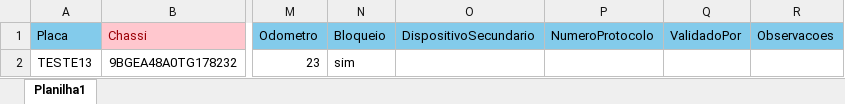
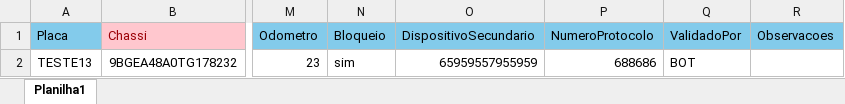
Before and after one commit to Gabriel-barbos/ScopeSystem, an Excel workbook: client/public/templates/servicos.xlsx, sheet Planilha1, drawn as a sheet; only a part is shown, gaps mark what is left out; values as stored, in another font and other column widths than the file's, no borders; conditional formats not drawn; the diff names each change by its address in the sheet, - before the commit and + after, or states it on an @@ line.

```diff
--- a/client/public/templates/servicos.xlsx (sheet Planilha1)
+++ b/client/public/templates/servicos.xlsx (sheet Planilha1)
-O2 (DispositivoSecundario): (empty)
+O2 (DispositivoSecundario): 65959557955959
-P2 (NumeroProtocolo): (empty)
+P2 (NumeroProtocolo): 688686
-Q2 (ValidadoPor): (empty)
+Q2 (ValidadoPor): BOT
```
Also changed, not shown: client/public/templates/Edit_agendamentos.xlsx, client/public/templates/agendamentos.xlsx, 8 other files.
